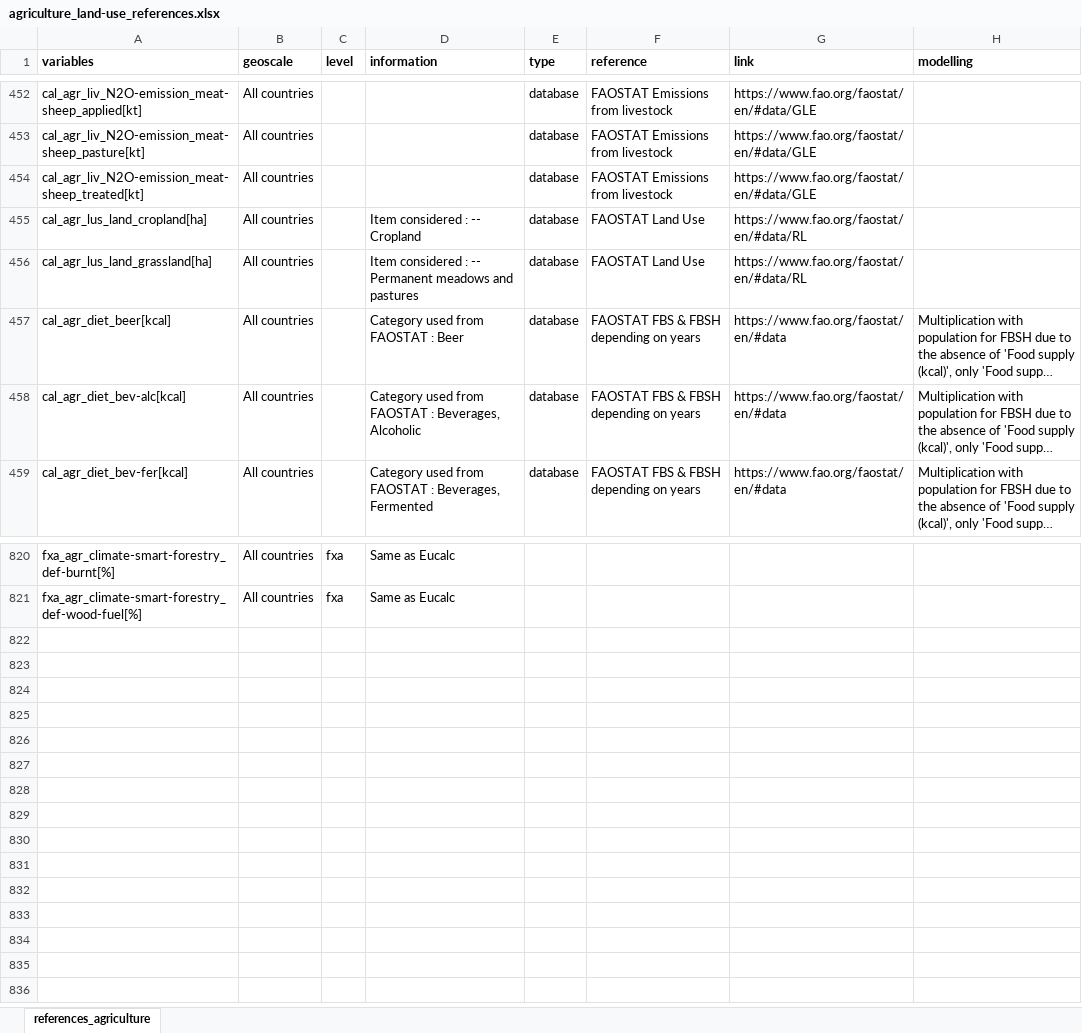
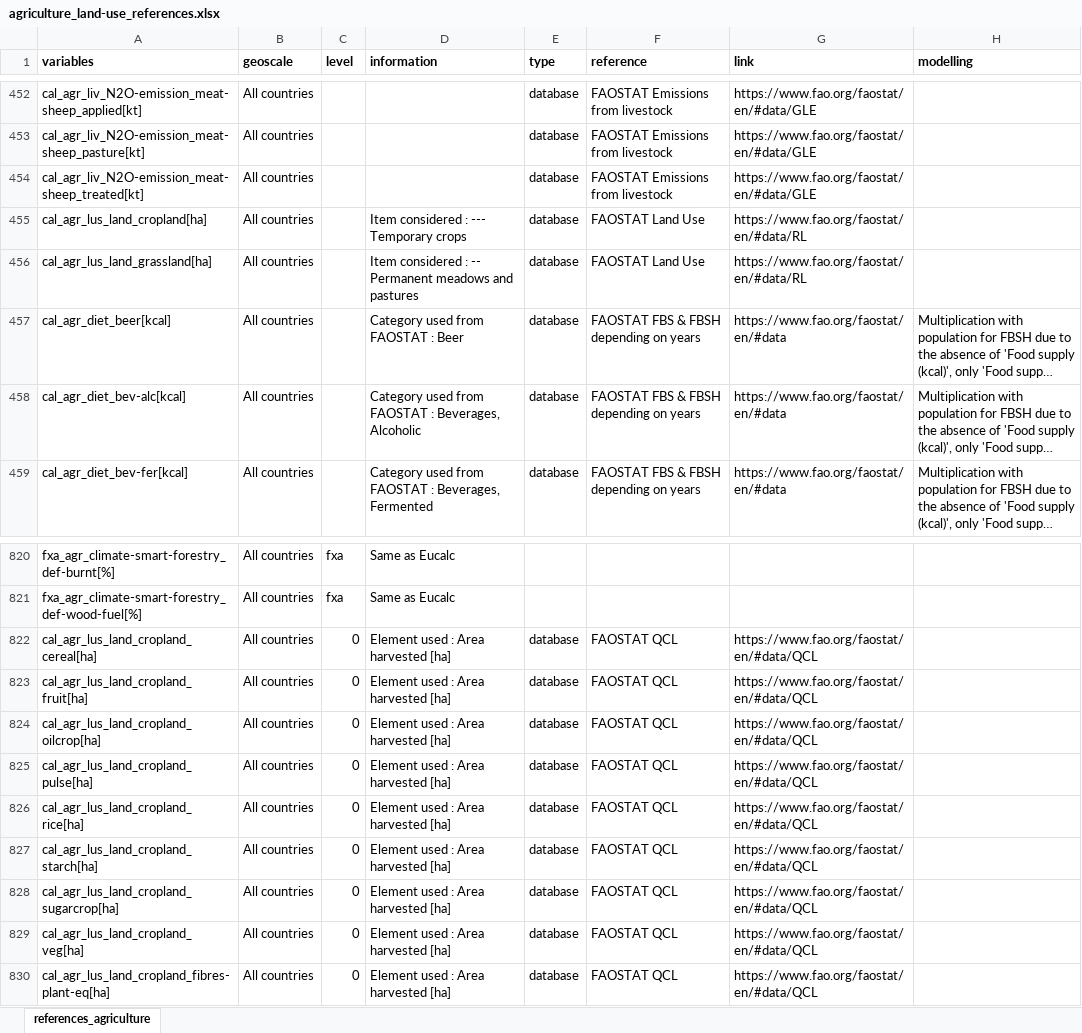
Before and after one commit to EPFL-ENAC/leure-speed-to-zero, an Excel workbook: _database/agriculture_land-use_references.xlsx, sheet references_agriculture, drawn as a sheet; only a part is shown, gaps mark what is left out; long unchanged cells end in …; values as stored, in another font and other column widths than the file's, no borders; the diff names each change by its address in the sheet, - before the commit and + after, or states it on an @@ line.

Commit message:
Agriculture: Including Beverages in crop

```diff
--- a/_database/agriculture_land-use_references.xlsx (sheet references_agriculture)
+++ b/_database/agriculture_land-use_references.xlsx (sheet references_agriculture)
-D455 (information): Item considered : -- Cropland
+D455 (information): Item considered : --- Temporary crops
+row 822: cal_agr_lus_land_cropland_cereal[ha] | All countries | 0 | Element used : Area harvested [ha] | database | FAOSTAT QCL | https://www.fao.org/faostat/en/#data/QCL
+row 823: cal_agr_lus_land_cropland_fruit[ha] | All countries | 0 | Element used : Area harvested [ha] | database | FAOSTAT QCL | https://www.fao.org/faostat/en/#data/QCL
+row 824: cal_agr_lus_land_cropland_oilcrop[ha] | All countries | 0 | Element used : Area harvested [ha] | database | FAOSTAT QCL | https://www.fao.org/faostat/en/#data/QCL
+row 825: cal_agr_lus_land_cropland_pulse[ha] | All countries | 0 | Element used : Area harvested [ha] | database | FAOSTAT QCL | https://www.fao.org/faostat/en/#data/QCL
+row 826: cal_agr_lus_land_cropland_rice[ha] | All countries | 0 | Element used : Area harvested [ha] | database | FAOSTAT QCL | https://www.fao.org/faostat/en/#data/QCL
+row 827: cal_agr_lus_land_cropland_starch[ha] | All countries | 0 | Element used : Area harvested [ha] | database | FAOSTAT QCL | https://www.fao.org/faostat/en/#data/QCL
+row 828: cal_agr_lus_land_cropland_sugarcrop[ha] | All countries | 0 | Element used : Area harvested [ha] | database | FAOSTAT QCL | https://www.fao.org/faostat/en/#data/QCL
+row 829: cal_agr_lus_land_cropland_veg[ha] | All countries | 0 | Element used : Area harvested [ha] | database | FAOSTAT QCL | https://www.fao.org/faostat/en/#data/QCL
+row 830: cal_agr_lus_land_cropland_fibres-plant-eq[ha] | All countries | 0 | Element used : Area harvested [ha] | database | FAOSTAT QCL | https://www.fao.org/faostat/en/#data/QCL
```
Also changed, not shown: 3 other files.
